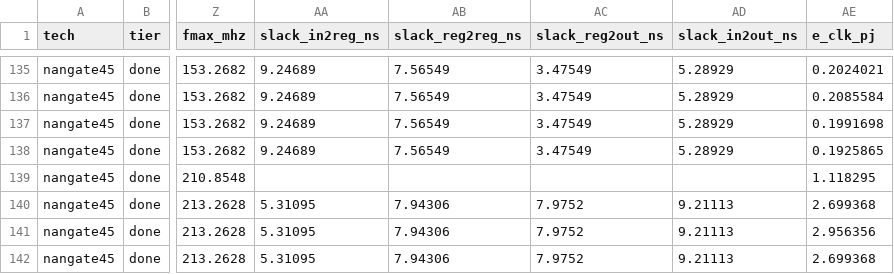
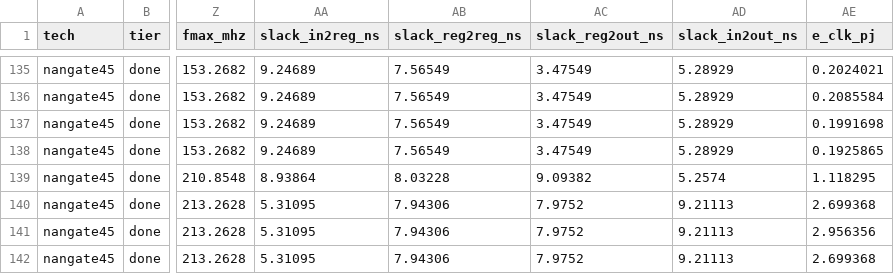
Before and after one commit to KULeuven-MICAS/snax-forge-experiments, a CSV file: results/compare_done.csv, drawn as a sheet; only a part is shown, gaps mark what is left out; the diff names each change by its address in the sheet, - before the commit and + after, or states it on an @@ line.

```diff
--- a/results/compare_done.csv
+++ b/results/compare_done.csv
-AA139 (slack_in2reg_ns): (empty)
+AA139 (slack_in2reg_ns): 8.93864
-AB139 (slack_reg2reg_ns): (empty)
+AB139 (slack_reg2reg_ns): 8.03228
-AC139 (slack_reg2out_ns): (empty)
+AC139 (slack_reg2out_ns): 9.09382
-AD139 (slack_in2out_ns): (empty)
+AD139 (slack_in2out_ns): 5.2574
```
Also changed, not shown: results/forge/nangate45/synth_dc.csv, 14 other files.
